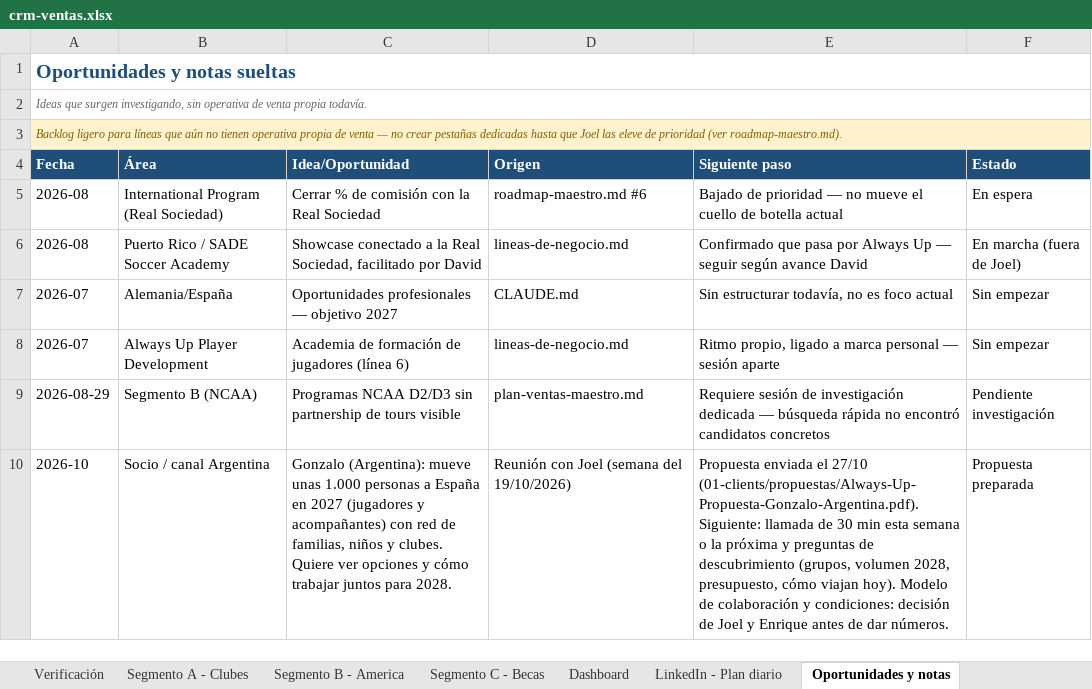
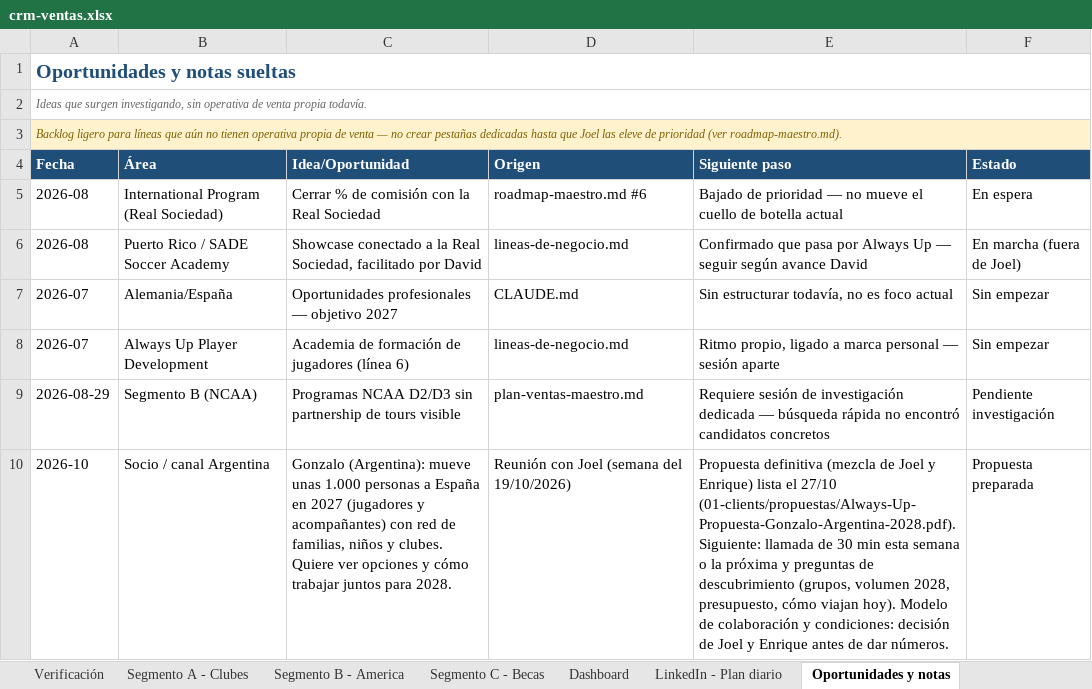
Before and after one commit to Joelmv10/always-up-os, an Excel workbook: 01-clients/crm-ventas.xlsx, sheet Oportunidades y notas, drawn as a sheet; values as stored, in another font and other column widths than the file's, no borders; the diff names each change by its address in the sheet, - before the commit and + after, or states it on an @@ line.

```diff
--- a/01-clients/crm-ventas.xlsx (sheet Oportunidades y notas)
+++ b/01-clients/crm-ventas.xlsx (sheet Oportunidades y notas)
-E10 (Siguiente paso): Propuesta enviada el 27/10 (01-clients/propuestas/Always-Up-Propuesta-Gonzalo-Argentina.pdf). Siguiente: llamada…
+E10 (Siguiente paso): Propuesta definitiva (mezcla de Joel y Enrique) lista el 27/10 (01-clients/propuestas/Always-Up-Propuesta-Gonzalo-Argentina-2028.pdf). Siguiente: llamada…
```
Also changed, not shown: 35 other files.
